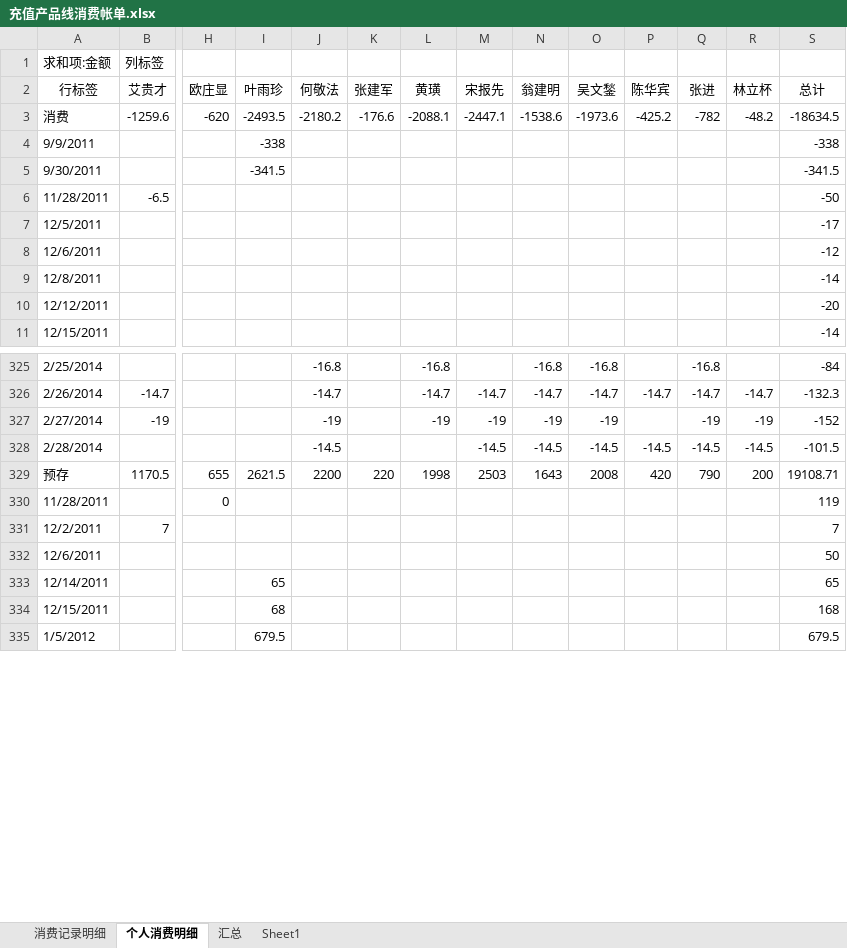
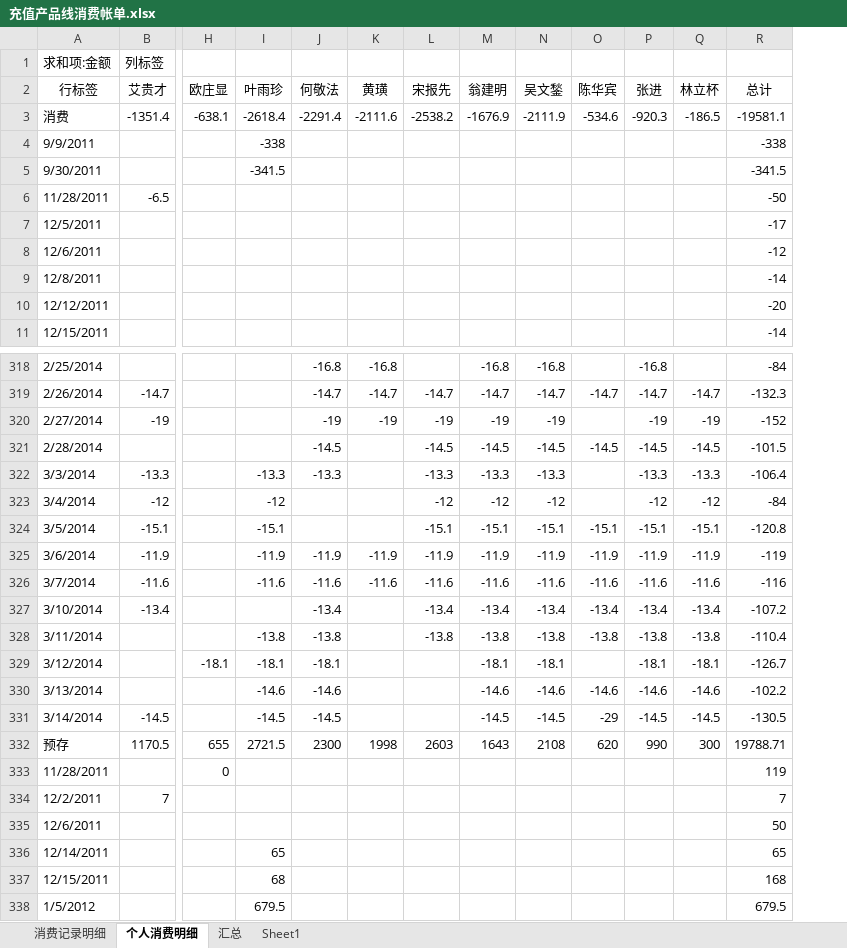
Before and after one commit to junyangren/BillingInfo, an Excel workbook: 充值产品线消费帐单.xlsx, sheet 个人消费明细, drawn as a sheet; only a part is shown, gaps mark what is left out; values as stored, in another font and other column widths than the file's, no borders; removed rows and columns are numbered as before the commit, all else as after; rows hold the shown columns only; the diff covers the shown part only; the diff names each change by its address in the sheet, - before the commit and + after, or states it on an @@ line.

```diff
--- a/充值产品线消费帐单.xlsx (sheet 个人消费明细)
+++ b/充值产品线消费帐单.xlsx (sheet 个人消费明细)
-column K (张建军), row 3: -176.6; row 329: 220
-B3 (艾贵才): -1259.6
+B3 (艾贵才): -1351.4
-H3 (欧庄显): -620
+H3 (欧庄显): -638.1
-I3 (叶雨珍): -2493.5
+I3 (叶雨珍): -2618.4
-J3 (何敬法): -2180.2
+J3 (何敬法): -2291.4
-K3 (黄璜): -2088.1
+K3 (黄璜): -2111.6
-L3 (宋报先): -2447.1
+L3 (宋报先): -2538.2
-M3 (翁建明): -1538.6
+M3 (翁建明): -1676.9
-N3 (吴文鍫): -1973.6
+N3 (吴文鍫): -2111.9
-O3 (陈华宾): -425.2
+O3 (陈华宾): -534.6
-P3 (张进): -782
+P3 (张进): -920.3
-Q3 (林立杯): -48.2
+Q3 (林立杯): -186.5
-R3 (总计): -18634.5
+R3 (总计): -19581.1
+row 322: 3/3/2014 | -13.3 |  | -13.3 | -13.3 |  | -13.3 | -13.3 | -13.3 |  | -13.3 | -13.3 | -106.4
+row 323: 3/4/2014 | -12 |  | -12 |  |  | -12 | -12 | -12 |  | -12 | -12 | -84
+row 324: 3/5/2014 | -15.1 |  | -15.1 |  |  | -15.1 | -15.1 | -15.1 | -15.1 | -15.1 | -15.1 | -120.8
+row 325: 3/6/2014 | -11.9 |  | -11.9 | -11.9 | -11.9 | -11.9 | -11.9 | -11.9 | -11.9 | -11.9 | -11.9 | -119
+row 326: 3/7/2014 | -11.6 |  | -11.6 | -11.6 | -11.6 | -11.6 | -11.6 | -11.6 | -11.6 | -11.6 | -11.6 | -116
+row 327: 3/10/2014 | -13.4 |  |  | -13.4 |  | -13.4 | -13.4 | -13.4 | -13.4 | -13.4 | -13.4 | -107.2
+row 328: 3/11/2014 |  |  | -13.8 | -13.8 |  | -13.8 | -13.8 | -13.8 | -13.8 | -13.8 | -13.8 | -110.4
+row 329: 3/12/2014 |  | -18.1 | -18.1 | -18.1 |  |  | -18.1 | -18.1 |  | -18.1 | -18.1 | -126.7
+row 330: 3/13/2014 |  |  | -14.6 | -14.6 |  |  | -14.6 | -14.6 | -14.6 | -14.6 | -14.6 | -102.2
+row 331: 3/14/2014 | -14.5 |  | -14.5 | -14.5 |  |  | -14.5 | -14.5 | -29 | -14.5 | -14.5 | -130.5
-I332 (叶雨珍): 2621.5
+I332 (叶雨珍): 2721.5
-J332 (何敬法): 2200
+J332 (何敬法): 2300
-L332 (宋报先): 2503
+L332 (宋报先): 2603
-N332 (吴文鍫): 2008
+N332 (吴文鍫): 2108
-O332 (陈华宾): 420
+O332 (陈华宾): 620
-P332 (张进): 790
+P332 (张进): 990
-Q332 (林立杯): 200
+Q332 (林立杯): 300
-R332 (总计): 19108.71
+R332 (总计): 19788.71
```
Also changed, not shown: 4 added rows, 11 removed rows and 25 edited cells elsewhere in this sheet, sheet 消费记录明细, sheet 汇总.
